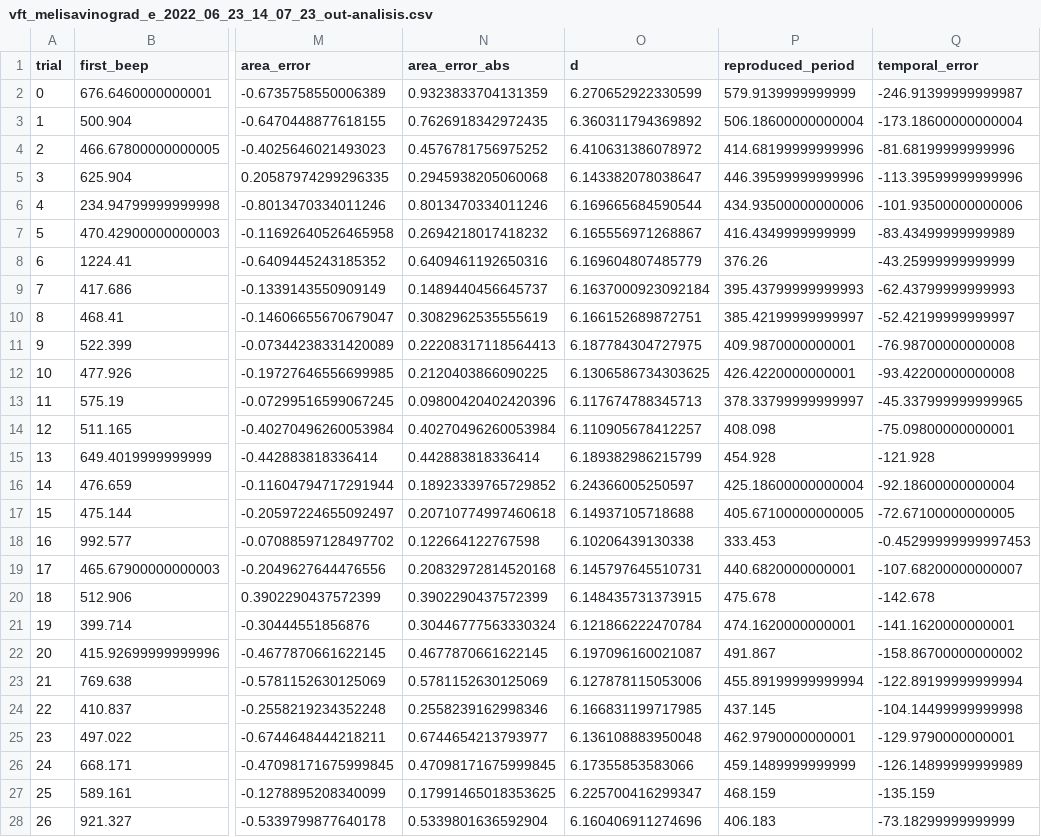
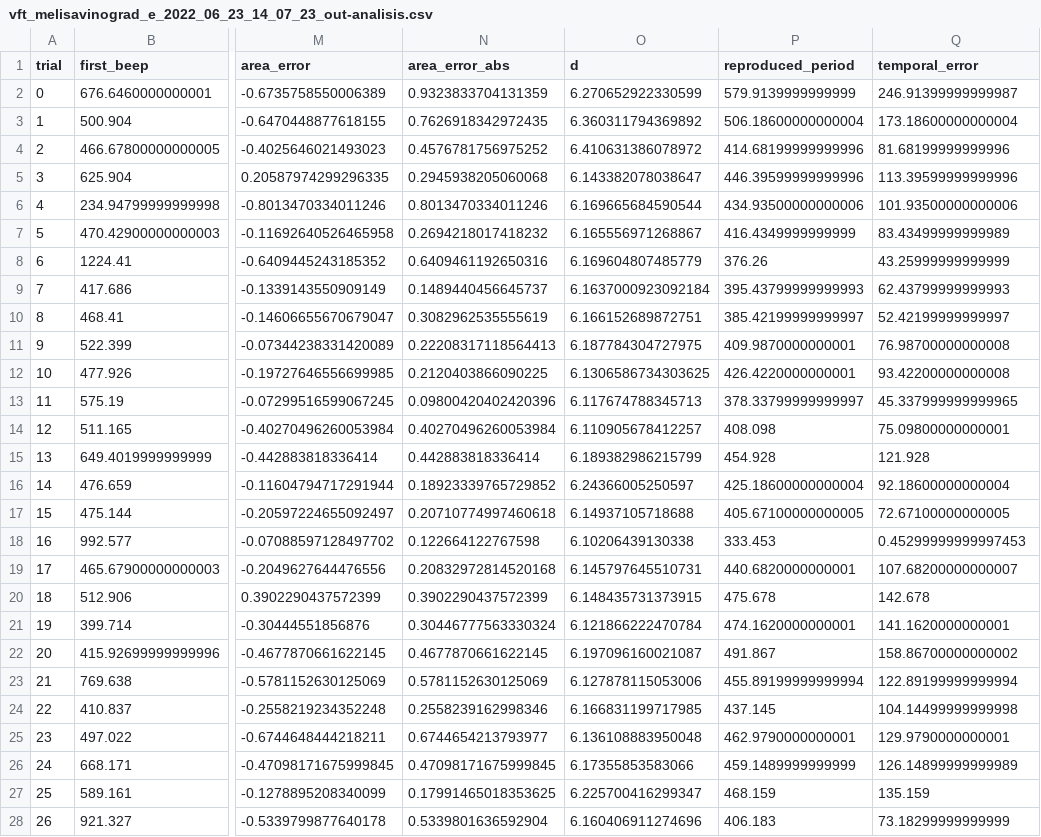
Before and after one commit to SMDynamicsLab/Haptic, a CSV file: app/data/Datos vft/vft_melisavinograd_/vft_melisavinograd_e_2022_06_23_14_07_23_out-analisis.csv, drawn as a sheet; only a part is shown, gaps mark what is left out; the diff covers the shown part only; the diff names each change by its address in the sheet, - before the commit and + after, or states it on an @@ line.

```diff
--- a/app/data/Datos vft/vft_melisavinograd_/vft_melisavinograd_e_2022_06_23_14_07_23_out-analisis.csv
+++ b/app/data/Datos vft/vft_melisavinograd_/vft_melisavinograd_e_2022_06_23_14_07_23_out-analisis.csv
-Q2 (temporal_error): -246.91399999999987
+Q2 (temporal_error): 246.91399999999987
-Q3 (temporal_error): -173.18600000000004
+Q3 (temporal_error): 173.18600000000004
-Q4 (temporal_error): -81.68199999999996
+Q4 (temporal_error): 81.68199999999996
-Q5 (temporal_error): -113.39599999999996
+Q5 (temporal_error): 113.39599999999996
-Q6 (temporal_error): -101.93500000000006
+Q6 (temporal_error): 101.93500000000006
-Q7 (temporal_error): -83.43499999999989
+Q7 (temporal_error): 83.43499999999989
-Q8 (temporal_error): -43.25999999999999
+Q8 (temporal_error): 43.25999999999999
-Q9 (temporal_error): -62.43799999999993
+Q9 (temporal_error): 62.43799999999993
-Q10 (temporal_error): -52.42199999999997
+Q10 (temporal_error): 52.42199999999997
-Q11 (temporal_error): -76.98700000000008
+Q11 (temporal_error): 76.98700000000008
-Q12 (temporal_error): -93.42200000000008
+Q12 (temporal_error): 93.42200000000008
-Q13 (temporal_error): -45.337999999999965
+Q13 (temporal_error): 45.337999999999965
-Q14 (temporal_error): -75.09800000000001
+Q14 (temporal_error): 75.09800000000001
-Q15 (temporal_error): -121.928
+Q15 (temporal_error): 121.928
-Q16 (temporal_error): -92.18600000000004
+Q16 (temporal_error): 92.18600000000004
-Q17 (temporal_error): -72.67100000000005
+Q17 (temporal_error): 72.67100000000005
-Q18 (temporal_error): -0.45299999999997453
+Q18 (temporal_error): 0.45299999999997453
-Q19 (temporal_error): -107.68200000000007
+Q19 (temporal_error): 107.68200000000007
-Q20 (temporal_error): -142.678
+Q20 (temporal_error): 142.678
-Q21 (temporal_error): -141.1620000000001
+Q21 (temporal_error): 141.1620000000001
-Q22 (temporal_error): -158.86700000000002
+Q22 (temporal_error): 158.86700000000002
-Q23 (temporal_error): -122.89199999999994
+Q23 (temporal_error): 122.89199999999994
-Q24 (temporal_error): -104.14499999999998
+Q24 (temporal_error): 104.14499999999998
-Q25 (temporal_error): -129.9790000000001
+Q25 (temporal_error): 129.9790000000001
-Q26 (temporal_error): -126.14899999999989
+Q26 (temporal_error): 126.14899999999989
-Q27 (temporal_error): -135.159
+Q27 (temporal_error): 135.159
-Q28 (temporal_error): -73.18299999999999
+Q28 (temporal_error): 73.18299999999999
```
Also changed, not shown: 123 edited cells elsewhere in this file, app/data/Datos vft/Merge_analisis.csv, app/data/Datos vft/vft_ayelensantos_/vft_ayelensantos_e_2022_06_23_10_34_04_out-analisis.csv, 25 other files.
